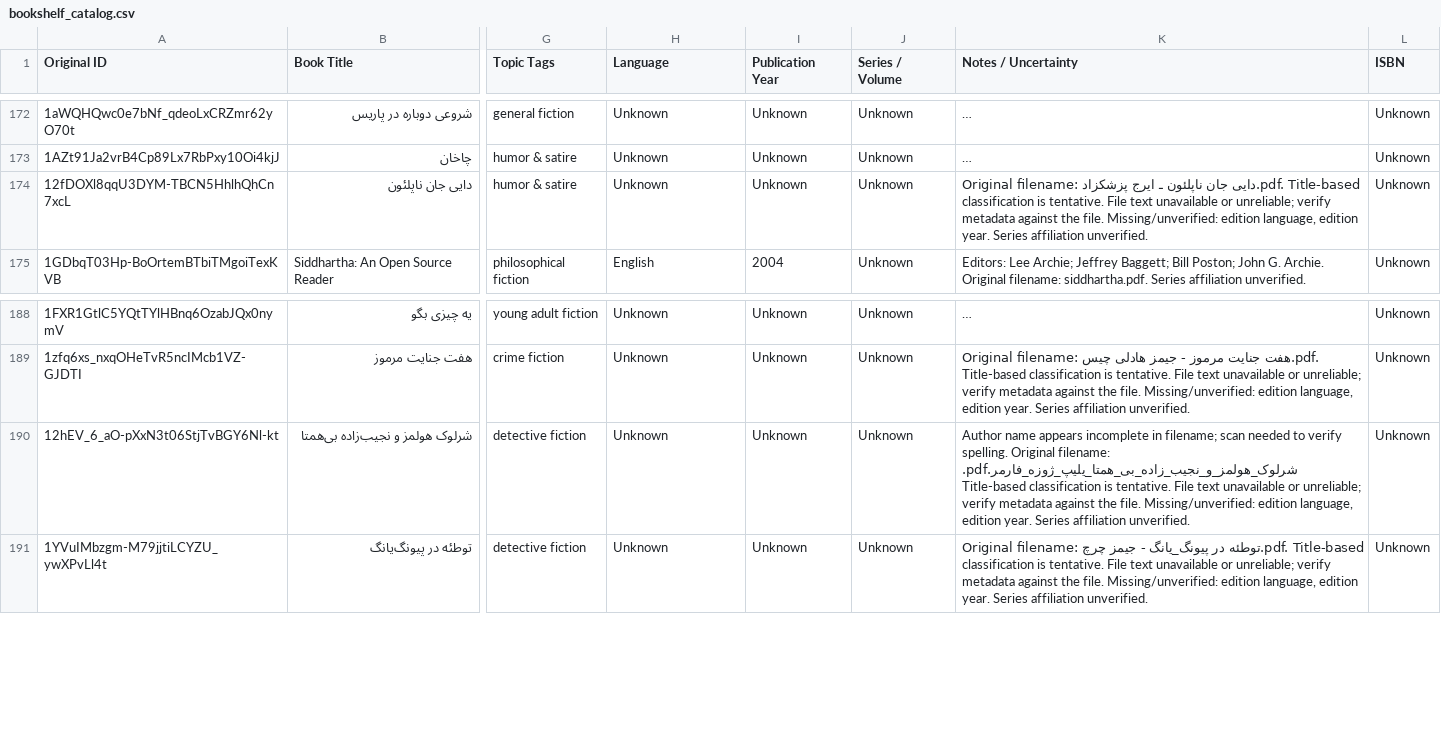
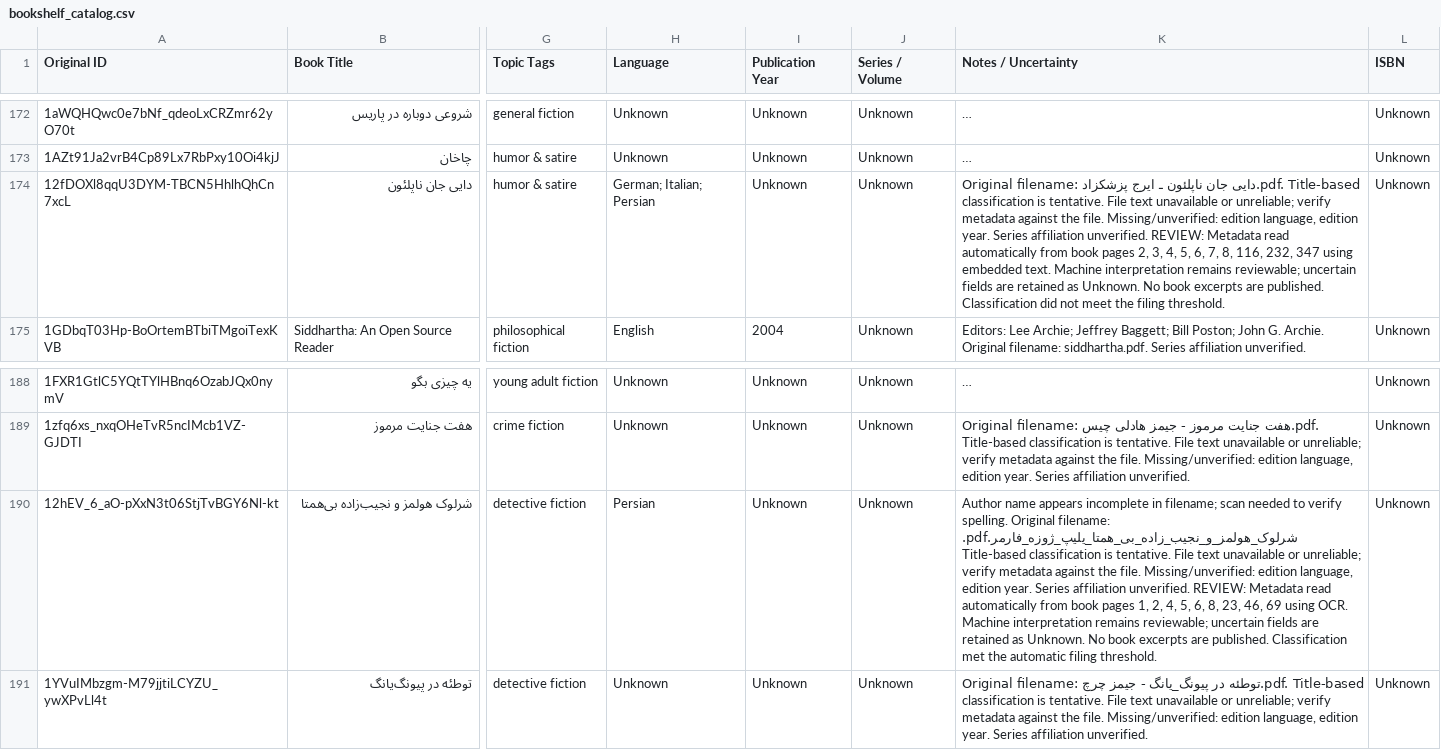
Before and after one commit to ehsanbz/public-library, a CSV file: bookshelf_catalog.csv, drawn as a sheet; only a part is shown, gaps mark what is left out; long unchanged cells end in …; the diff names each change by its address in the sheet, - before the commit and + after, or states it on an @@ line.

```diff
--- a/bookshelf_catalog.csv
+++ b/bookshelf_catalog.csv
-H174 (Language): Unknown
+H174 (Language): German; Italian; Persian
-K174 (Notes / Uncertainty): …affiliation unverified.
+K174 (Notes / Uncertainty): …affiliation unverified. REVIEW: Metadata read automatically from book pages 2, 3, 4, 5, 6, 7, 8, 116, 232, 347 using embedded text. Machine interpretation remains reviewable; uncertain fields are retained as Unknown. No book excerpts are published. Classification did not meet the filing threshold.
-H190 (Language): Unknown
+H190 (Language): Persian
-K190 (Notes / Uncertainty): …affiliation unverified.
+K190 (Notes / Uncertainty): …affiliation unverified. REVIEW: Metadata read automatically from book pages 1, 2, 4, 5, 6, 8, 23, 46, 69 using OCR. Machine interpretation remains reviewable; uncertain fields are retained as Unknown. No book excerpts are published. Classification met the automatic filing threshold.
```
Also changed, not shown: 7 other files.
